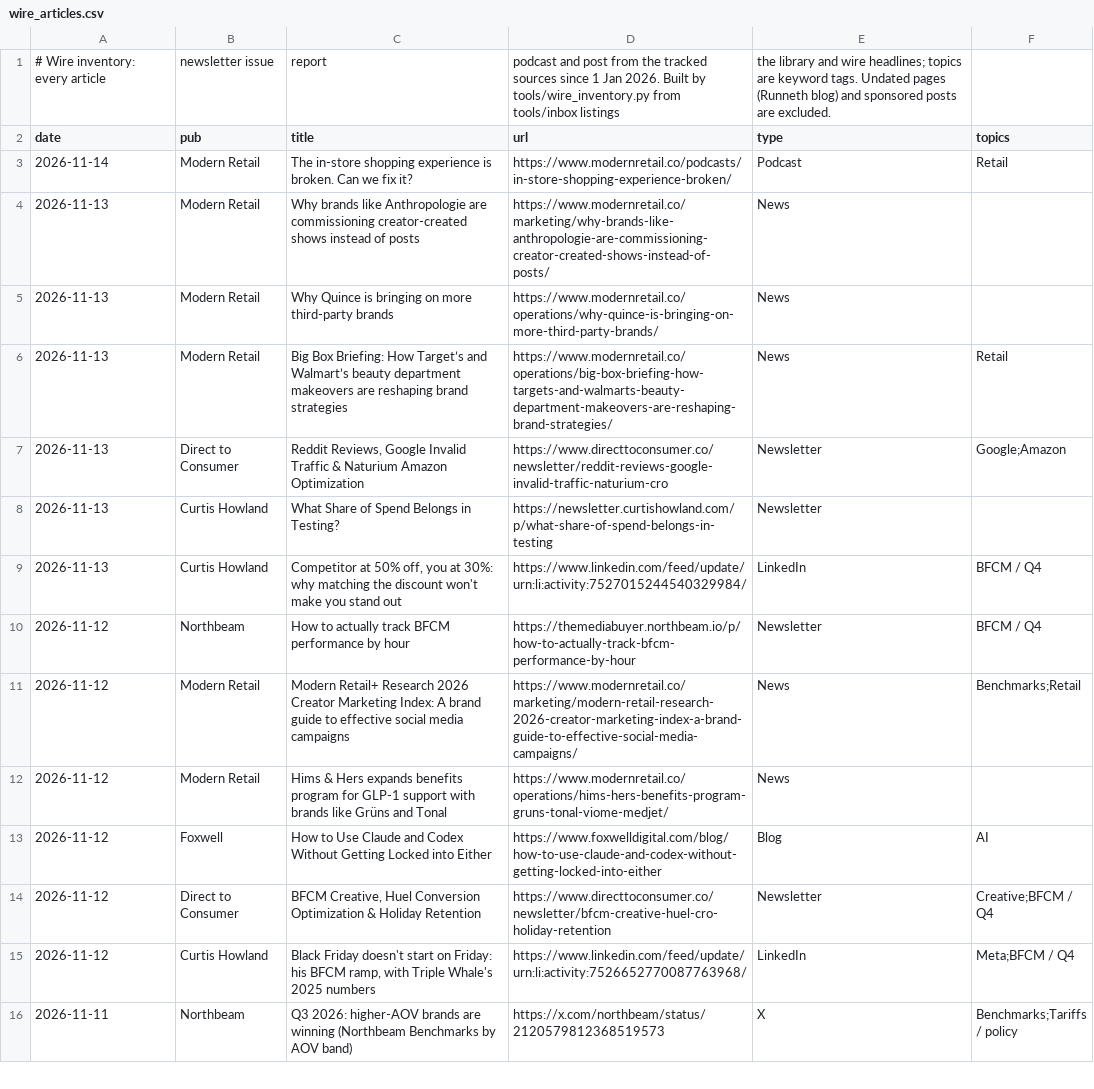
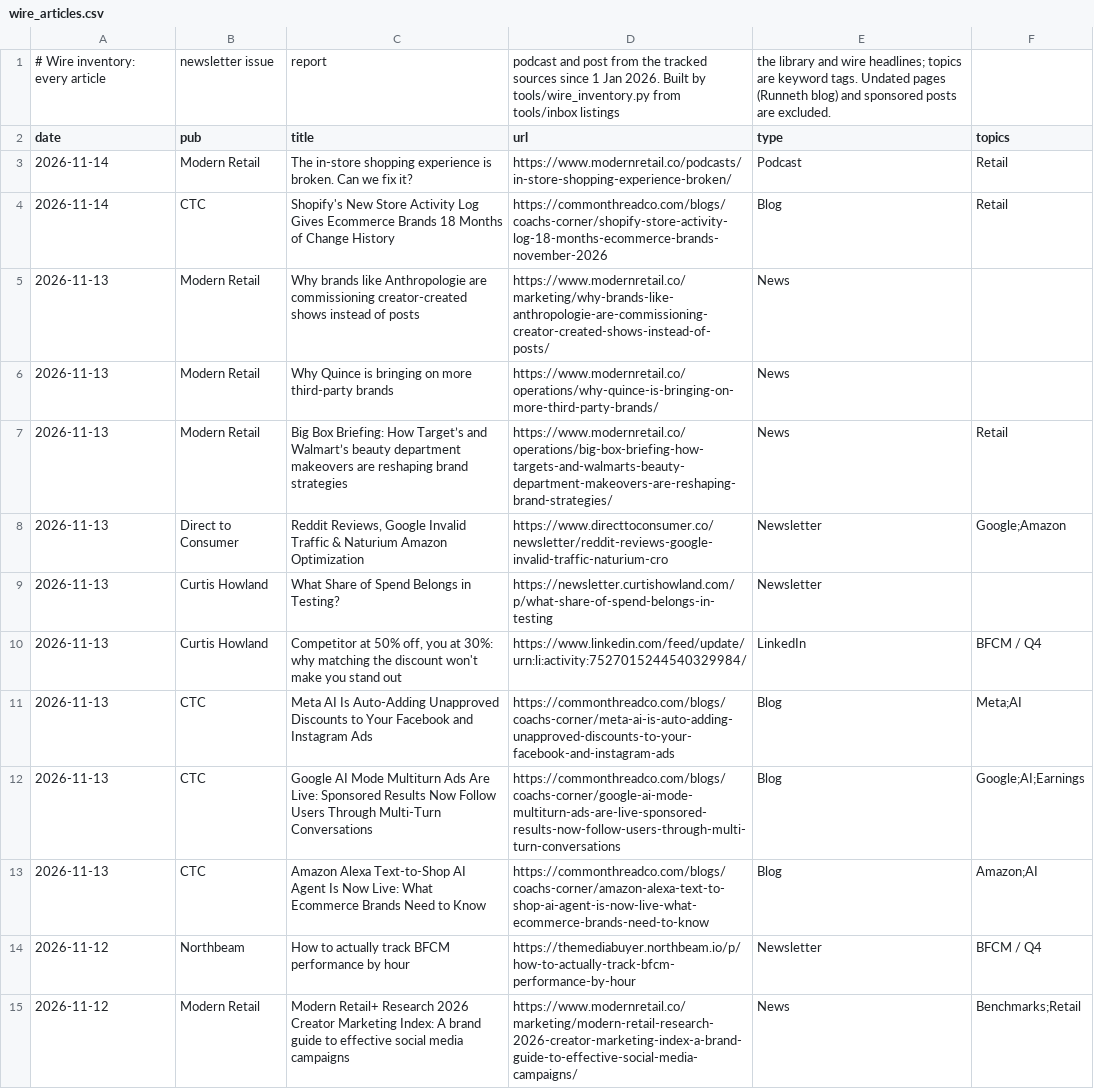
Before and after one commit to rcc-data/dtc-newsroom, a CSV file: data/wire_articles.csv, drawn as a sheet; only a part is shown; the shorter side is filled out with more unchanged rows; the diff names each change by its address in the sheet, - before the commit and + after, or states it on an @@ line.

```diff
--- a/data/wire_articles.csv
+++ b/data/wire_articles.csv
+row 4: 2026-11-14 | CTC | Shopify's New Store Activity Log Gives Ecommerce Brands 18 Months of Change History | https://commonthreadco.com/blogs/coachs-corner/shopify-store-activity-log-18-months-ecommerce-brands-november-2026 | Blog | Retail
+row 11: 2026-11-13 | CTC | Meta AI Is Auto-Adding Unapproved Discounts to Your Facebook and Instagram Ads | https://commonthreadco.com/blogs/coachs-corner/meta-ai-is-auto-adding-unapproved-discounts-to-your-facebook-and-instagram-ads | Blog | Meta;AI
+row 12: 2026-11-13 | CTC | Google AI Mode Multiturn Ads Are Live: Sponsored Results Now Follow Users Through Multi-Turn Conversations | https://commonthreadco.com/blogs/coachs-corner/google-ai-mode-multiturn-ads-are-live-sponsored-results-now-follow-users-through-multi-turn-conversations | Blog | Google;AI;Earnings
+row 13: 2026-11-13 | CTC | Amazon Alexa Text-to-Shop AI Agent Is Now Live: What Ecommerce Brands Need to Know | https://commonthreadco.com/blogs/coachs-corner/amazon-alexa-text-to-shop-ai-agent-is-now-live-what-ecommerce-brands-need-to-know | Blog | Amazon;AI
```
Also changed, not shown: 10 other files.
